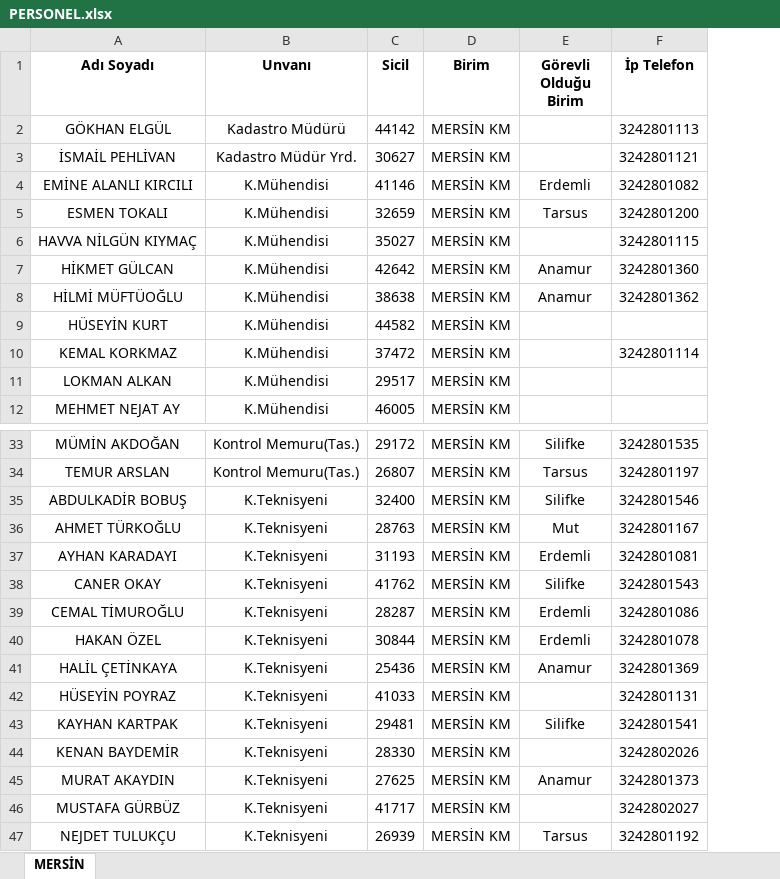
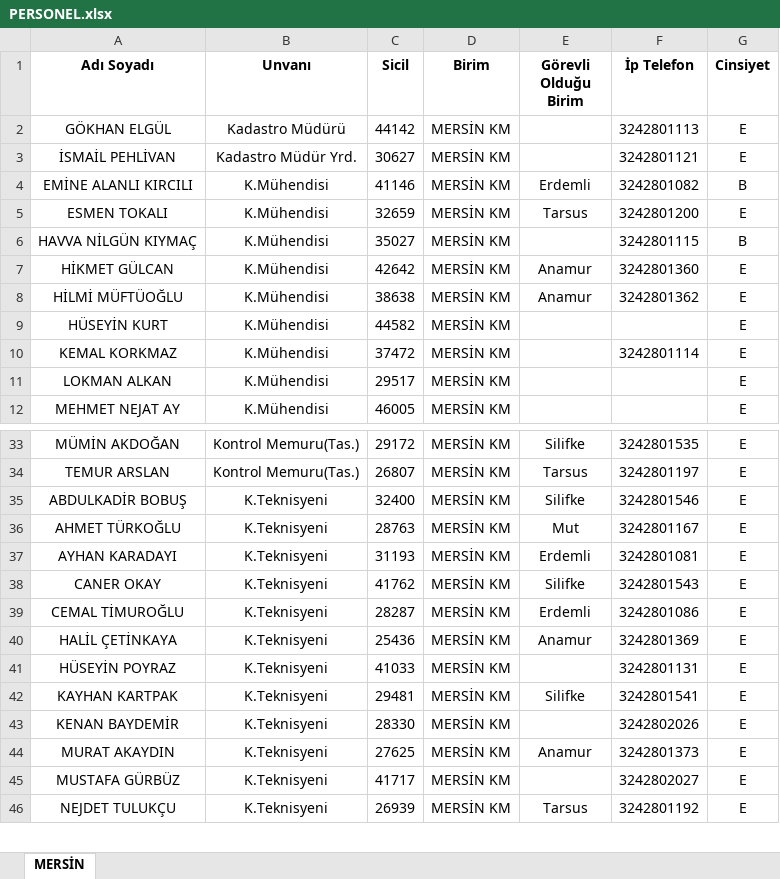
Before and after one commit to gokhangeo/mersin-norm, an Excel workbook: PERSONEL.xlsx, sheet MERSİN, drawn as a sheet; only a part is shown, gaps mark what is left out; values as stored, in another font and other column widths than the file's, no borders; removed rows and columns are numbered as before the commit, all else as after; the diff names each change by its address in the sheet, - before the commit and + after, or states it on an @@ line.

Commit message:
Add files via upload

```diff
--- a/PERSONEL.xlsx (sheet MERSİN)
+++ b/PERSONEL.xlsx (sheet MERSİN)
+column G (Cinsiyet), rows 2-12: E | E | B | E | B | E | E | E | E | E | E; rows 33-46: all E
-row 40: HAKAN ÖZEL | K.Teknisyeni | 30844 | MERSİN KM | Erdemli | 3242801078
```
